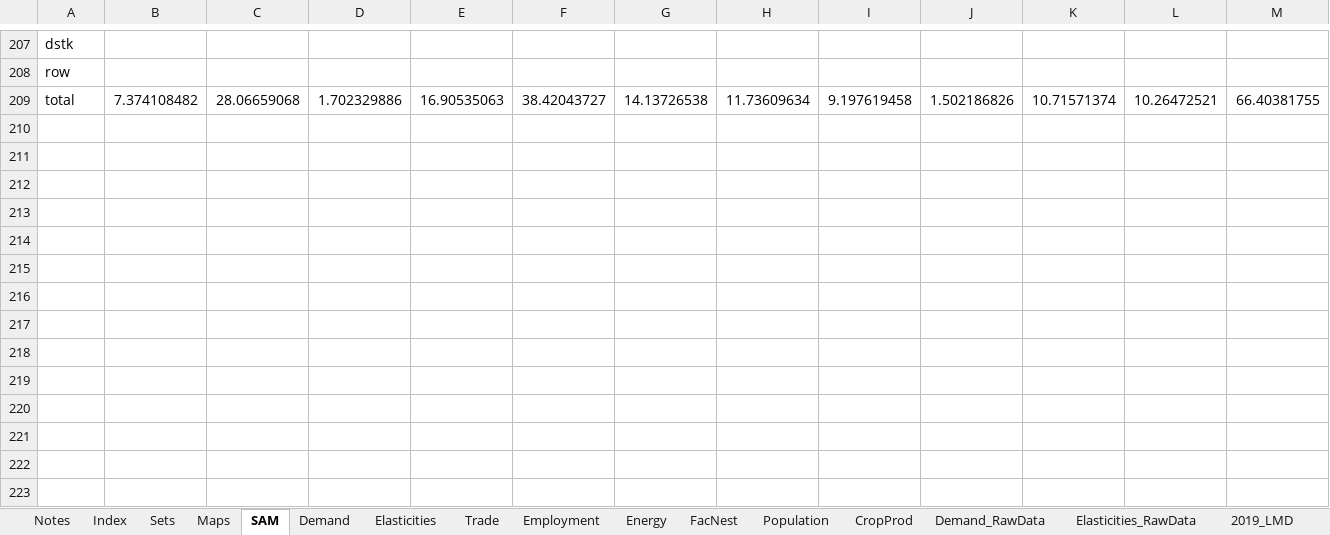
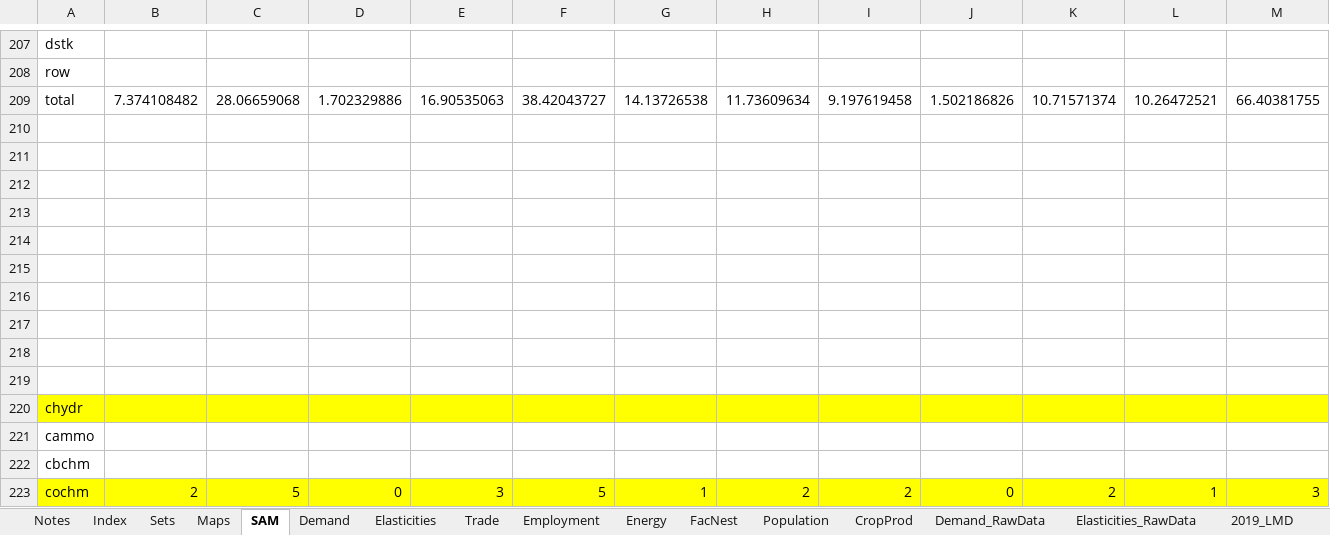
Before and after one commit to brunomerven/SATIMGE_Veda, an Excel workbook: CGE/1model.xlsx, sheet SAM, drawn as a sheet; only a part is shown, gaps mark what is left out; values as stored, in another font and other column widths than the file's, no borders; conditional formats not drawn; rows hold the shown columns only; the diff covers the shown part only; the diff names each change by its address in the sheet, - before the commit and + after, or states it on an @@ line.

```diff
--- a/CGE/1model.xlsx (sheet SAM)
+++ b/CGE/1model.xlsx (sheet SAM)
+row 210: (empty)
+row 211: (empty)
+row 212: (empty)
+row 213: (empty)
+row 214: (empty)
+row 215: (empty)
+row 216: (empty)
+row 217: (empty)
+row 218: (empty)
+row 219: (empty)
+row 220: chydr
+row 221: cammo
+row 222: cbchm
+row 223: cochm | 2 | 5 | 0 | 3 | 5 | 1 | 2 | 2 | 0 | 2 | 1 | 3
```
Also changed, not shown: 41 edited cells and cell formats elsewhere in this sheet, formulas that keep their value, 2 other files.
